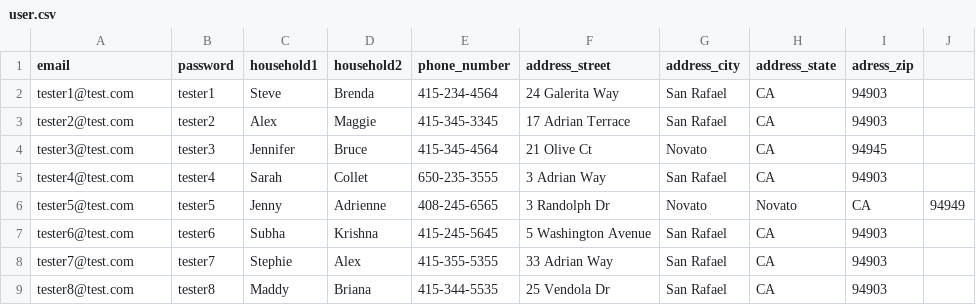
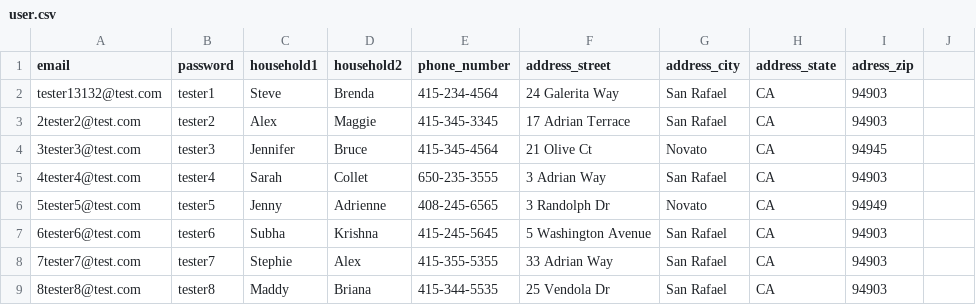
Before and after one commit to mssubha/school_carpool, a CSV file: data/user.csv, drawn as a sheet.

Commit message:
Seeded User, Cars and Children into database

```diff
--- a/data/user.csv
+++ b/data/user.csv
@@ -1,9 +1,9 @@
 email,password,household1,household2,phone_number,address_street,address_city,address_state,adress_zip
-tester1@test.com,tester1,Steve,Brenda,415-234-4564,24 Galerita Way,San Rafael,CA,94903
-tester2@test.com,tester2,Alex,Maggie,415-345-3345,17 Adrian Terrace,San Rafael,CA,94903
-tester3@test.com,tester3,Jennifer,Bruce,415-345-4564,21 Olive Ct,Novato,CA,94945
-tester4@test.com,tester4,Sarah,Collet,650-235-3555,3 Adrian Way,San Rafael,CA,94903
-tester5@test.com,tester5,Jenny,Adrienne,408-245-6565,3 Randolph Dr, Novato,Novato,CA,94949
-tester6@test.com,tester6,Subha,Krishna,415-245-5645,5 Washington Avenue,San Rafael,CA,94903
-tester7@test.com,tester7,Stephie,Alex,415-355-5355,33 Adrian Way,San Rafael,CA,94903
-tester8@test.com,tester8,Maddy,Briana,415-344-5535,25 Vendola Dr,San Rafael,CA,94903
+tester13132@test.com,tester1,Steve,Brenda,415-234-4564,24 Galerita Way,San Rafael,CA,94903
+2tester2@test.com,tester2,Alex,Maggie,415-345-3345,17 Adrian Terrace,San Rafael,CA,94903
+3tester3@test.com,tester3,Jennifer,Bruce,415-345-4564,21 Olive Ct,Novato,CA,94945
+4tester4@test.com,tester4,Sarah,Collet,650-235-3555,3 Adrian Way,San Rafael,CA,94903
+5tester5@test.com,tester5,Jenny,Adrienne,408-245-6565,3 Randolph Dr, Novato,CA,94949
+6tester6@test.com,tester6,Subha,Krishna,415-245-5645,5 Washington Avenue,San Rafael,CA,94903
+7tester7@test.com,tester7,Stephie,Alex,415-355-5355,33 Adrian Way,San Rafael,CA,94903
+8tester8@test.com,tester8,Maddy,Briana,415-344-5535,25 Vendola Dr,San Rafael,CA,94903
```
Also changed, not shown: 5 other files.
